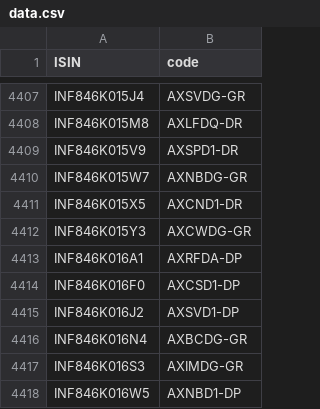
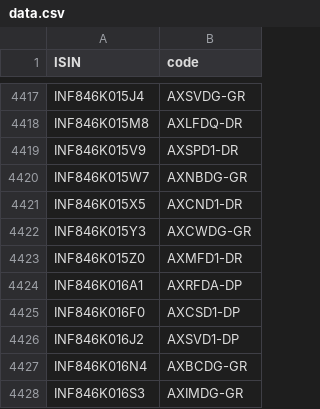
Before and after one commit to captn3m0/kuvera-mutual-funds-lookup, a CSV file: data.csv, drawn as a sheet; only a part is shown, gaps mark what is left out; the shorter side is filled out with more unchanged rows; the diff covers the shown part only; the diff names each change by its address in the sheet, - before the commit and + after, or states it on an @@ line.

```diff
--- a/data.csv
+++ b/data.csv
+row 4423: INF846K015Z0 | AXMFD1-DR
```
Also changed, not shown: 10 added rows elsewhere in this file.
